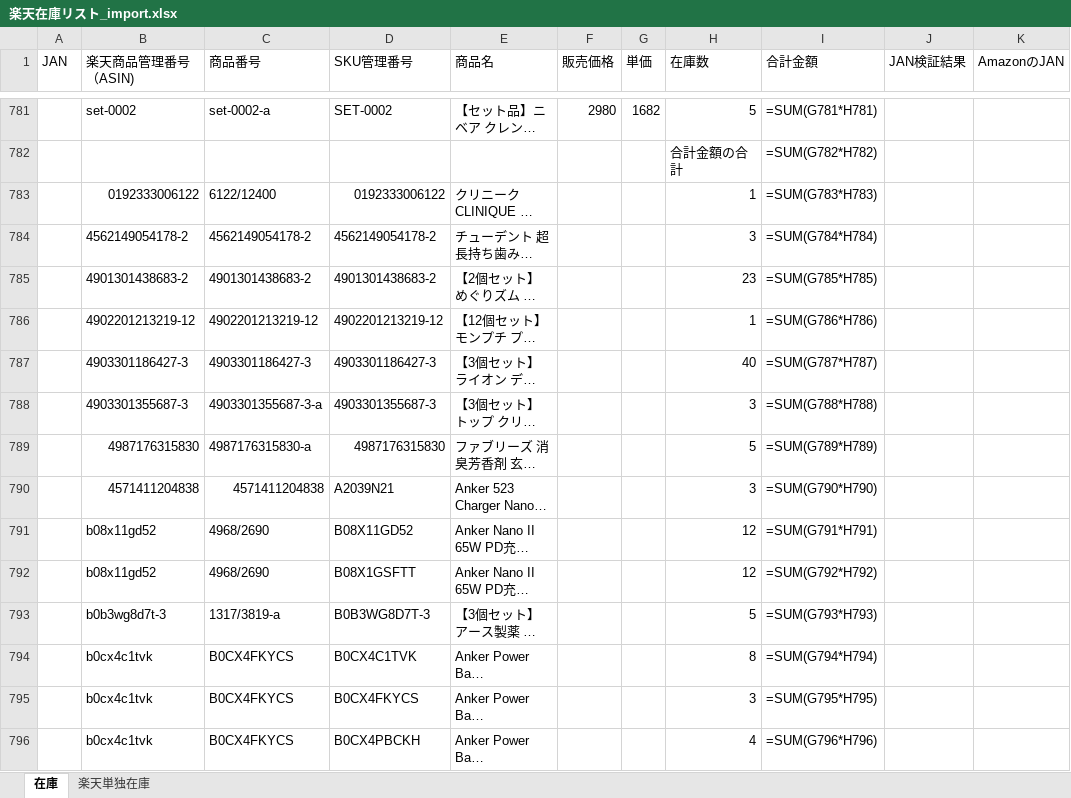
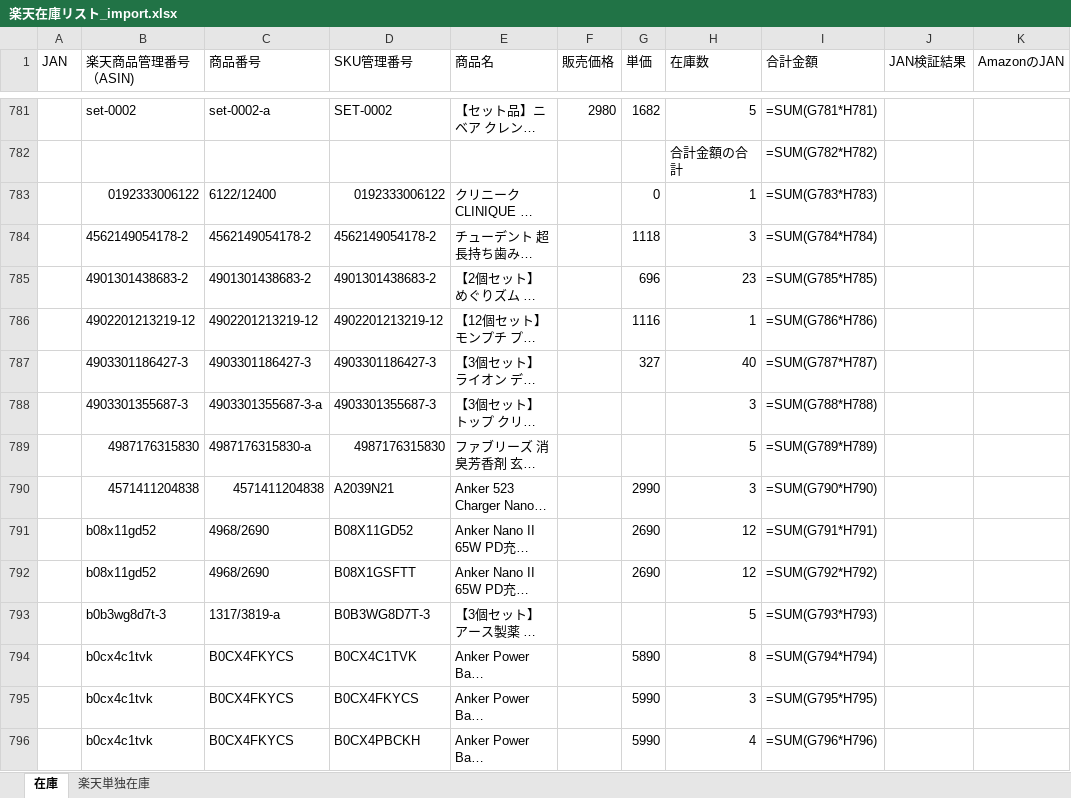
Before and after one commit to houzyou777-creator/inventory-management, an Excel workbook: MomijiStore_OS/01_InventoryManagement/SourceData/Import/楽天在庫リスト_import.xlsx, sheet 在庫, drawn as a sheet; only a part is shown, gaps mark what is left out; long unchanged cells end in …; values as stored, in another font and other column widths than the file's, no cell formats; formulas without a stored value are shown as written; the diff covers the shown part only; the diff names each change by its address in the sheet, - before the commit and + after, or states it on an @@ line.

```diff
--- a/MomijiStore_OS/01_InventoryManagement/SourceData/Import/楽天在庫リスト_import.xlsx (sheet 在庫)
+++ b/MomijiStore_OS/01_InventoryManagement/SourceData/Import/楽天在庫リスト_import.xlsx (sheet 在庫)
-G783 (単価): (empty)
+G783 (単価): 0
-G784 (単価): (empty)
+G784 (単価): 1118
-G785 (単価): (empty)
+G785 (単価): 696
-G786 (単価): (empty)
+G786 (単価): 1116
-G787 (単価): (empty)
+G787 (単価): 327
-G790 (単価): (empty)
+G790 (単価): 2990
-G791:G792 (単価): (empty)
+G791:G792 (単価): 2690
-G794 (単価): (empty)
+G794 (単価): 5890
-G795:G796 (単価): (empty)
+G795:G796 (単価): 5990
```
Also changed, not shown: 45 edited cells elsewhere in this sheet, sheet 楽天単独在庫, cell formats.
